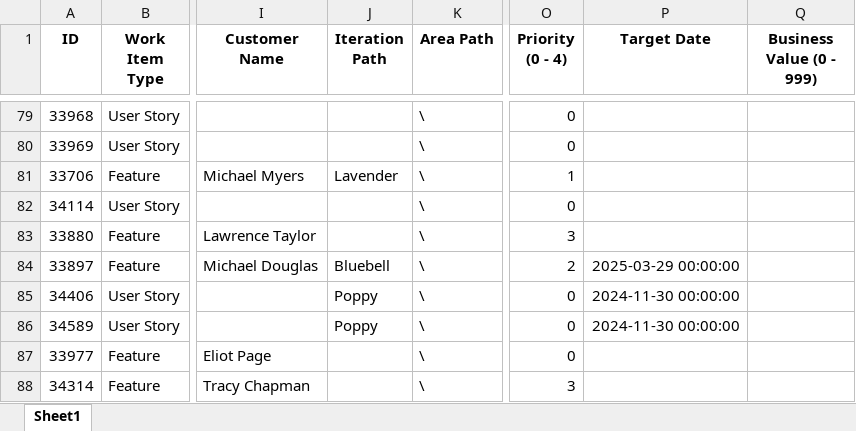
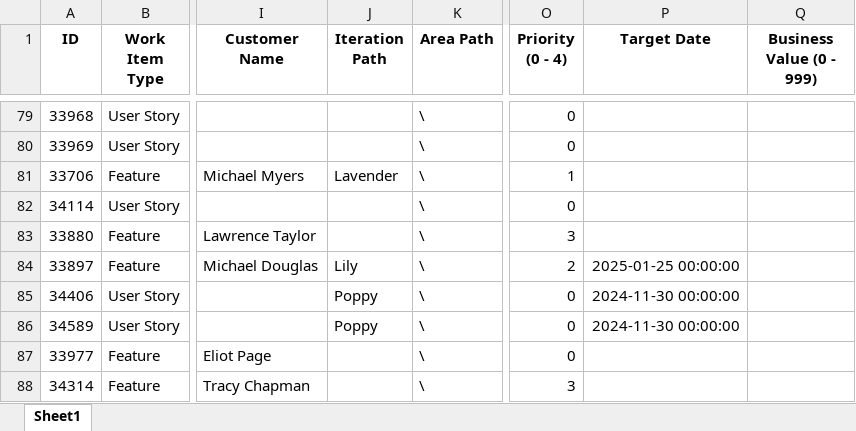
Before and after one commit to sam00345/CU_Hackathon_DEN_2024, an Excel workbook: ADO_output.xlsx, sheet Sheet1, drawn as a sheet; only a part is shown, gaps mark what is left out; values as stored, in another font and other column widths than the file's, no borders; the diff covers the shown part only; the diff names each change by its address in the sheet, - before the commit and + after, or states it on an @@ line.

```diff
--- a/ADO_output.xlsx (sheet Sheet1)
+++ b/ADO_output.xlsx (sheet Sheet1)
-J84 (Iteration Path): Bluebell
+J84 (Iteration Path): Lily
-P84 (Target Date): 2025-03-29 00:00:00
+P84 (Target Date): 2025-01-25 00:00:00
```
Also changed, not shown: 42 edited cells elsewhere in this sheet, SN_output.xlsx.
